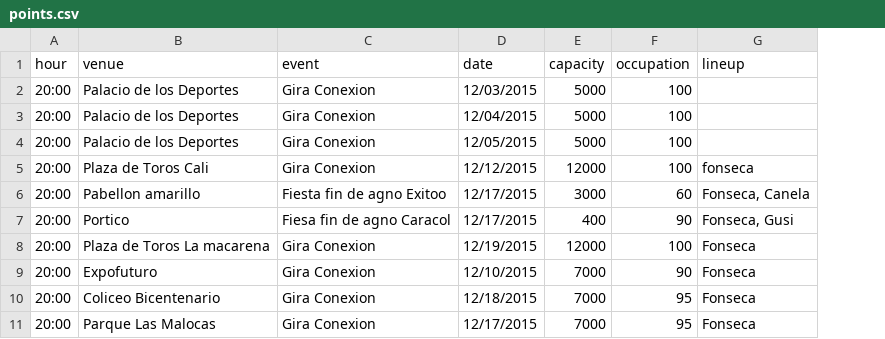
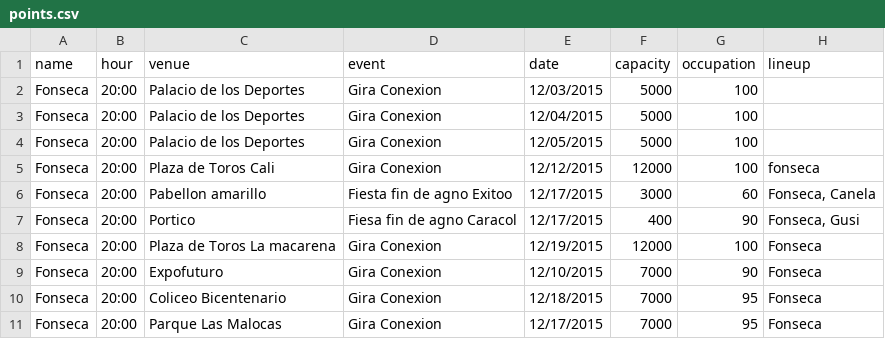
Before and after one commit to daquina-io/apariciones, a CSV file: data/points.csv, drawn as a sheet; only a part is shown; the diff names each change by its address in the sheet, - before the commit and + after, or states it on an @@ line.

Commit message:
Update points.csv

```diff
--- a/data/points.csv
+++ b/data/points.csv
+column A (name), rows 2-11: all Fonseca
```
